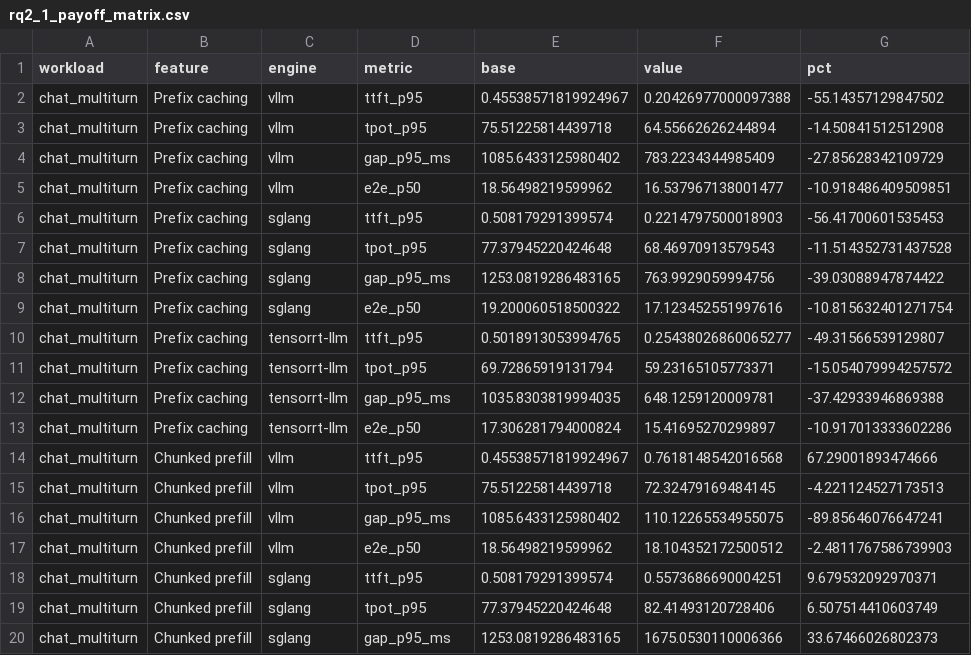
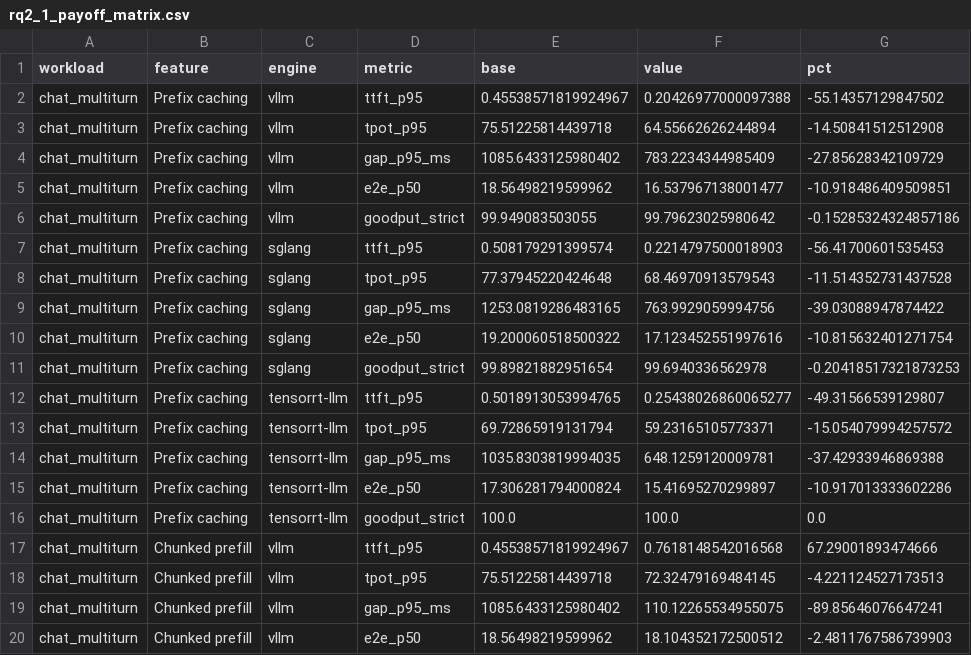
Before and after one commit to farhoudjk/STRATA-BENCH, a CSV file: docs/figures/paper_rq2/rq2_1_payoff_matrix.csv, drawn as a sheet; only a part is shown; the shorter side is filled out with more unchanged rows; the diff covers the shown part only.

```diff
--- a/docs/figures/paper_rq2/rq2_1_payoff_matrix.csv
+++ b/docs/figures/paper_rq2/rq2_1_payoff_matrix.csv
@@ -5,2 +5,3 @@ chat_multiturn,Prefix caching,vllm,gap_p95_ms,1085.6433125980402,783.22343449854
 chat_multiturn,Prefix caching,vllm,e2e_p50,18.56498219599962,16.537967138001477,-10.918486409509851
+chat_multiturn,Prefix caching,vllm,goodput_strict,99.949083503055,99.79623025980642,-0.15285324324857186
 chat_multiturn,Prefix caching,sglang,ttft_p95,0.508179291399574,0.2214797500018903,-56.41700601535453
@@ -9,2 +10,3 @@ chat_multiturn,Prefix caching,sglang,gap_p95_ms,1253.0819286483165,763.992905999
 chat_multiturn,Prefix caching,sglang,e2e_p50,19.200060518500322,17.123452551997616,-10.815632401271754
+chat_multiturn,Prefix caching,sglang,goodput_strict,99.89821882951654,99.6940336562978,-0.20418517321873253
 chat_multiturn,Prefix caching,tensorrt-llm,ttft_p95,0.5018913053994765,0.25438026860065277,-49.31566539129807
@@ -13,2 +15,3 @@ chat_multiturn,Prefix caching,tensorrt-llm,gap_p95_ms,1035.8303819994035,648.125
 chat_multiturn,Prefix caching,tensorrt-llm,e2e_p50,17.306281794000824,15.41695270299897,-10.917013333602286
+chat_multiturn,Prefix caching,tensorrt-llm,goodput_strict,100.0,100.0,0.0
 chat_multiturn,Chunked prefill,vllm,ttft_p95,0.45538571819924967,0.7618148542016568,67.29001893474666
```
Also changed, not shown: 15 added rows elsewhere in this file, 7 other files.
